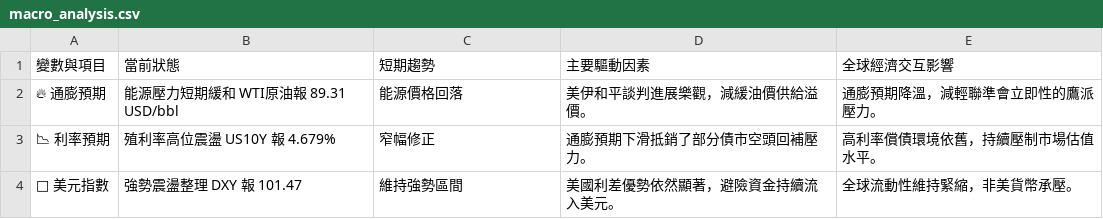
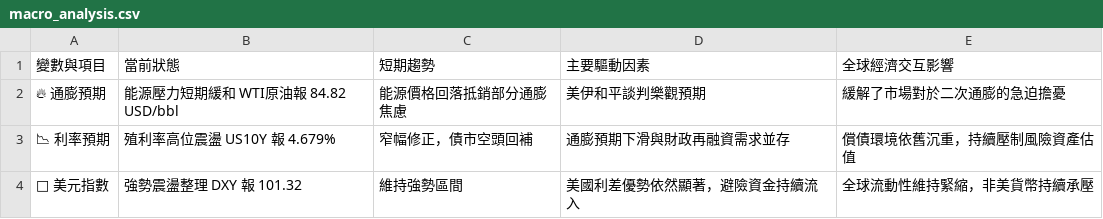
Before and after one commit to soga52-rgb/macro-dashboard, a CSV file: macro_analysis.csv, drawn as a sheet.

```diff
--- a/macro_analysis.csv
+++ b/macro_analysis.csv
@@ -1,4 +1,4 @@
 變數與項目,當前狀態,短期趨勢,主要驅動因素,全球經濟交互影響
-🔥 通膨預期,能源壓力短期緩和 WTI原油報 89.31 USD/bbl,能源價格回落,美伊和平談判進展樂觀，減緩油價供給溢價。,通膨預期降溫，減輕聯準會立即性的鷹派壓力。
-📉 利率預期,殖利率高位震盪 US10Y 報 4.679%,窄幅修正,通膨預期下滑抵銷了部分債市空頭回補壓力。,高利率償債環境依舊，持續壓制市場估值水平。
-🦅 美元指數,強勢震盪整理 DXY 報 101.47,維持強勢區間,美國利差優勢依然顯著，避險資金持續流入美元。,全球流動性維持緊縮，非美貨幣承壓。
+🔥 通膨預期,能源壓力短期緩和 WTI原油報 84.82 USD/bbl,能源價格回落抵銷部分通膨焦慮,美伊和平談判樂觀預期,緩解了市場對於二次通膨的急迫擔憂
+📉 利率預期,殖利率高位震盪 US10Y 報 4.679%,窄幅修正，債市空頭回補,通膨預期下滑與財政再融資需求並存,償債環境依舊沉重，持續壓制風險資產估值
+🦅 美元指數,強勢震盪整理 DXY 報 101.32,維持強勢區間,美國利差優勢依然顯著，避險資金持續流入,全球流動性維持緊縮，非美貨幣持續承壓
```
Also changed, not shown: 3 other files.
